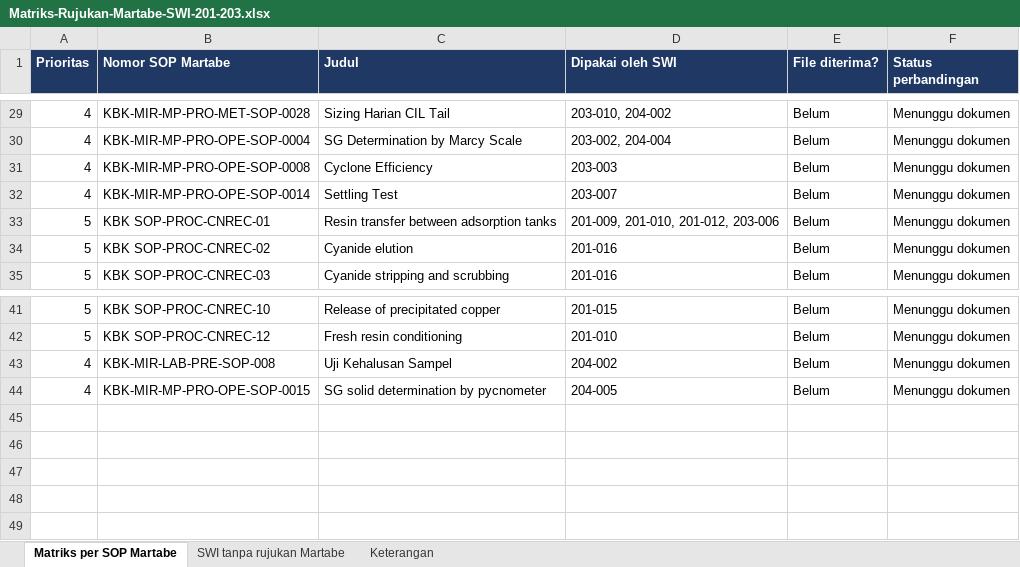
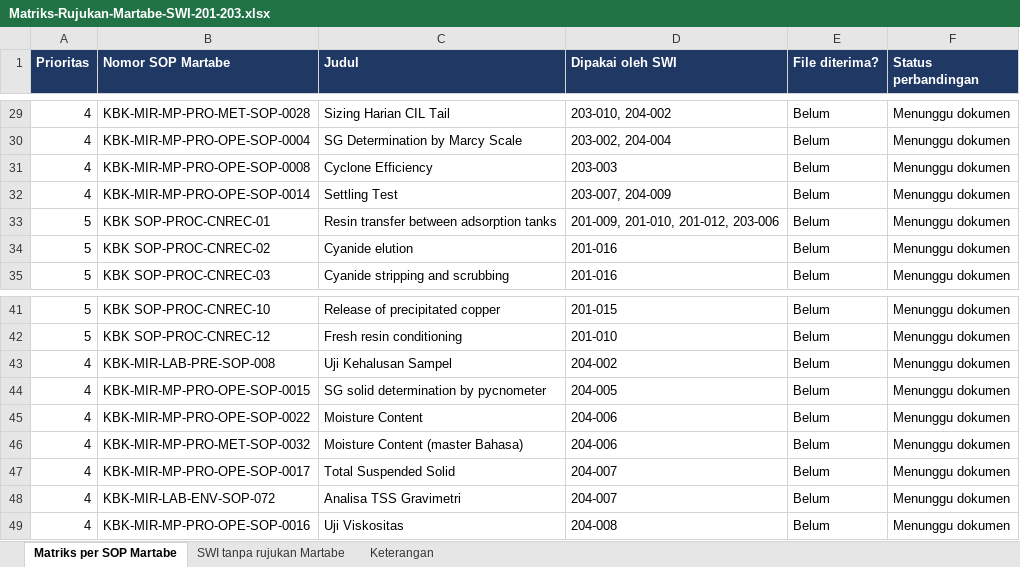
Before and after one commit to 007Manday/SWI-METS, an Excel workbook: Matriks-Rujukan-Martabe-SWI-201-203.xlsx, sheet Matriks per SOP Martabe, drawn as a sheet; only a part is shown, gaps mark what is left out; values as stored, in another font and other column widths than the file's, no borders; the diff names each change by its address in the sheet, - before the commit and + after, or states it on an @@ line.

```diff
--- a/Matriks-Rujukan-Martabe-SWI-201-203.xlsx (sheet Matriks per SOP Martabe)
+++ b/Matriks-Rujukan-Martabe-SWI-201-203.xlsx (sheet Matriks per SOP Martabe)
-D32 (Dipakai oleh SWI): 203-007
+D32 (Dipakai oleh SWI): 203-007, 204-009
+row 45: 4 | KBK-MIR-MP-PRO-OPE-SOP-0022 | Moisture Content | 204-006 | Belum | Menunggu dokumen
+row 46: 4 | KBK-MIR-MP-PRO-MET-SOP-0032 | Moisture Content (master Bahasa) | 204-006 | Belum | Menunggu dokumen
+row 47: 4 | KBK-MIR-MP-PRO-OPE-SOP-0017 | Total Suspended Solid | 204-007 | Belum | Menunggu dokumen
+row 48: 4 | KBK-MIR-LAB-ENV-SOP-072 | Analisa TSS Gravimetri | 204-007 | Belum | Menunggu dokumen
+row 49: 4 | KBK-MIR-MP-PRO-OPE-SOP-0016 | Uji Viskositas | 204-008 | Belum | Menunggu dokumen
```
Also changed, not shown: sheet SWI tanpa rujukan Martabe, sheet Keterangan.
